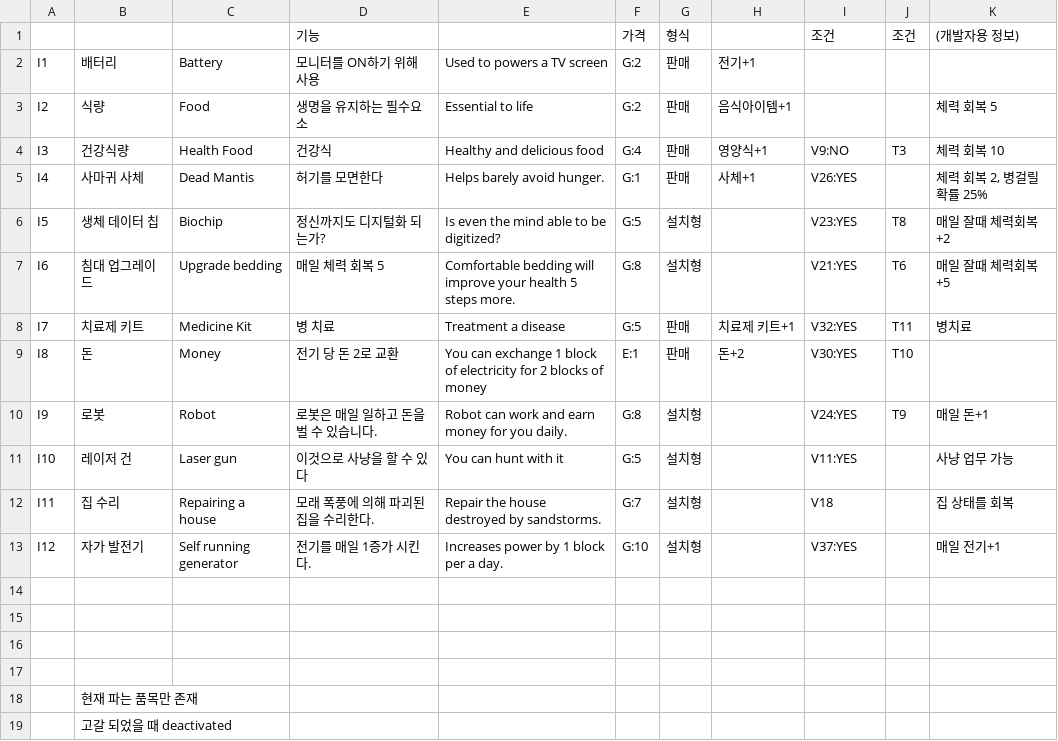
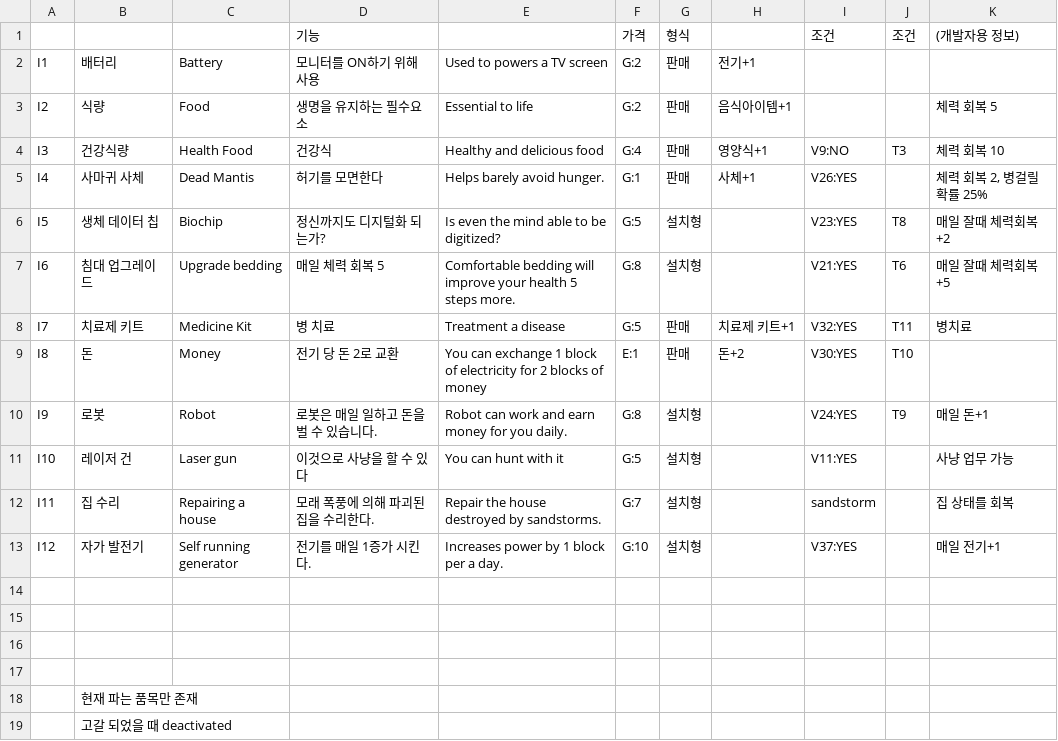
Before and after one commit to little-brothers/littlebrotner_neo, a CSV file: Assets/Resources/items.csv, drawn as a sheet.

Commit message:
show repair items only in destruction

```diff
--- a/Assets/Resources/items.csv
+++ b/Assets/Resources/items.csv
@@ -11,3 +11,3 @@ I9,로봇 ,Robot,로봇은 매일 일하고 돈을 벌 수 있습니다. ,Robot
 I10,레이저 건 ,Laser gun,이것으로 사냥을 할 수 있다,You can hunt with it,G:5,설치형,,V11:YES,,사냥 업무 가능
-I11,집 수리,Repairing a house,모래 폭풍에 의해 파괴된 집을 수리한다.,Repair the house destroyed by sandstorms.,G:7,설치형,,V18,,집 상태를 회복
+I11,집 수리,Repairing a house,모래 폭풍에 의해 파괴된 집을 수리한다.,Repair the house destroyed by sandstorms.,G:7,설치형,,sandstorm,,집 상태를 회복
 I12,자가 발전기 ,Self running generator,전기를 매일 1증가 시킨다.,Increases power by 1 block per a day.,G:10,설치형,,V37:YES,,매일 전기+1
```
Also changed, not shown: 2 other files.
